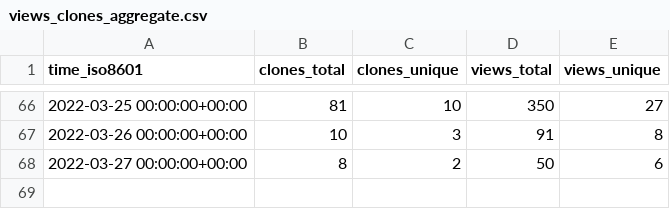
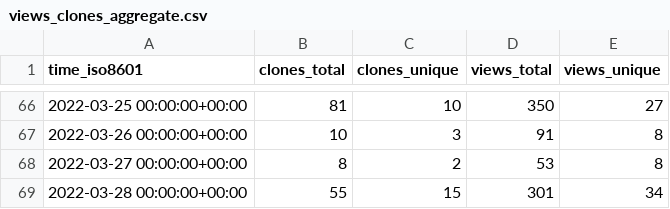
Before and after one commit to ethyca/fides-stats, a CSV file: ethyca/fides/ghrs-data/views_clones_aggregate.csv, drawn as a sheet; only a part is shown, gaps mark what is left out.

```diff
--- a/ethyca/fides/ghrs-data/views_clones_aggregate.csv
+++ b/ethyca/fides/ghrs-data/views_clones_aggregate.csv
@@ -67,2 +67,3 @@ time_iso8601,clones_total,clones_unique,views_total,views_unique
 2022-03-26 00:00:00+00:00,10,3,91,8
-2022-03-27 00:00:00+00:00,8,2,50,6
+2022-03-27 00:00:00+00:00,8,2,53,8
+2022-03-28 00:00:00+00:00,55,15,301,34
```
Also changed, not shown: 1 other file.
